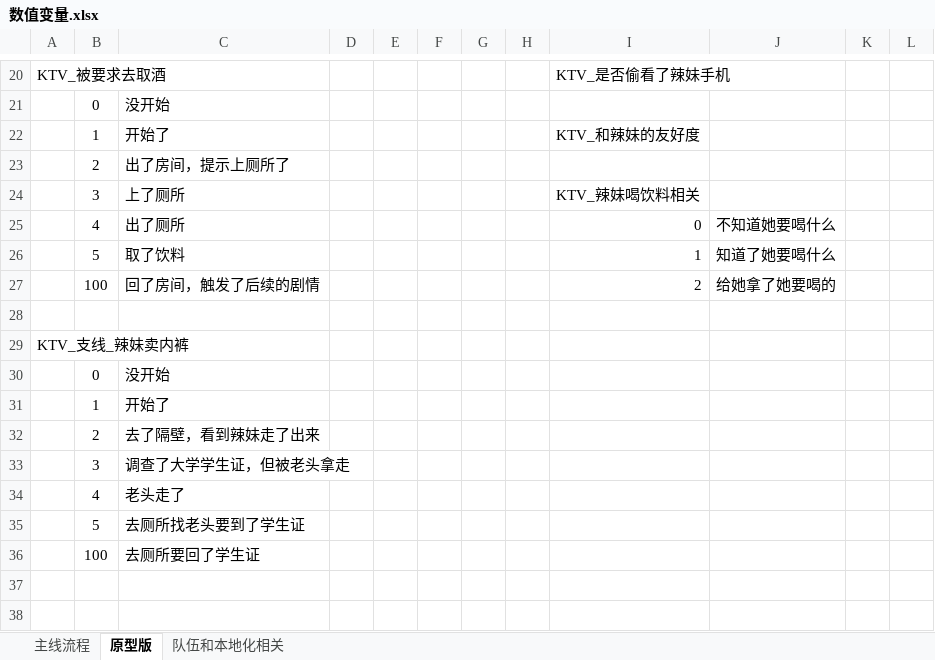
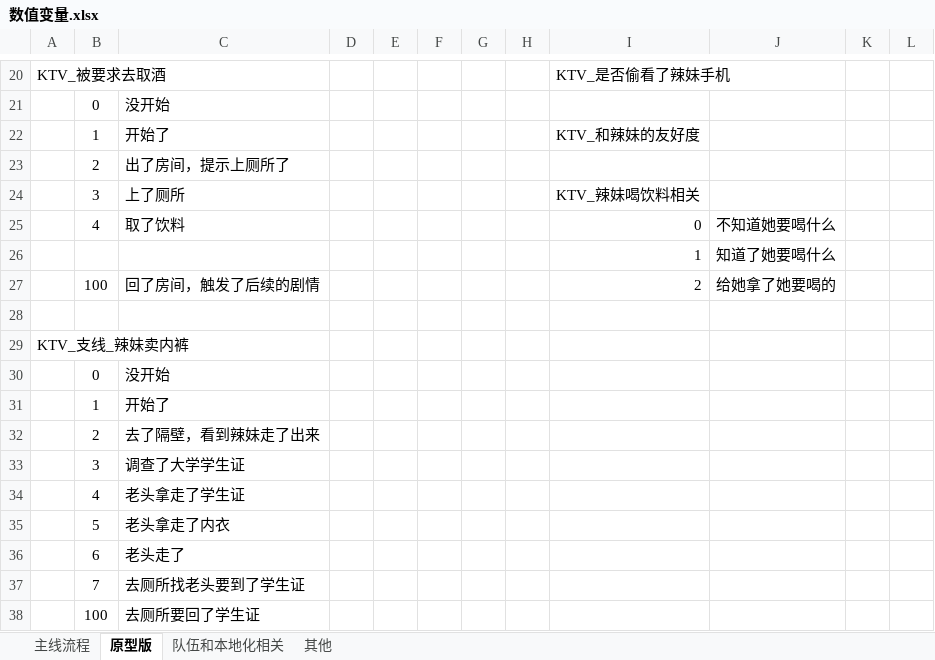
Before and after one commit to SPKaKa/Truth-or-Dare, an Excel workbook: Truth-or-Dare/策划文档/数值变量.xlsx, sheet 原型版, drawn as a sheet; only a part is shown, gaps mark what is left out; values as stored, in another font and other column widths than the file's, no borders; the diff names each change by its address in the sheet, - before the commit and + after, or states it on an @@ line.

```diff
--- a/Truth-or-Dare/策划文档/数值变量.xlsx (sheet 原型版)
+++ b/Truth-or-Dare/策划文档/数值变量.xlsx (sheet 原型版)
+sheet tab: 其他
-C25: 出了厕所
+C25: 取了饮料
-B26: 5
+B26: (empty)
-C26: 取了饮料
+C26: (empty)
-C33: 调查了大学学生证，但被老头拿走
+C33: 调查了大学学生证
-C34: 老头走了
+C34: 老头拿走了学生证
-C35: 去厕所找老头要到了学生证
+C35: 老头拿走了内衣
+row 36:  | 6 | 老头走了
+row 37:  | 7 | 去厕所找老头要到了学生证
```
Also changed, not shown: 16 other files.
